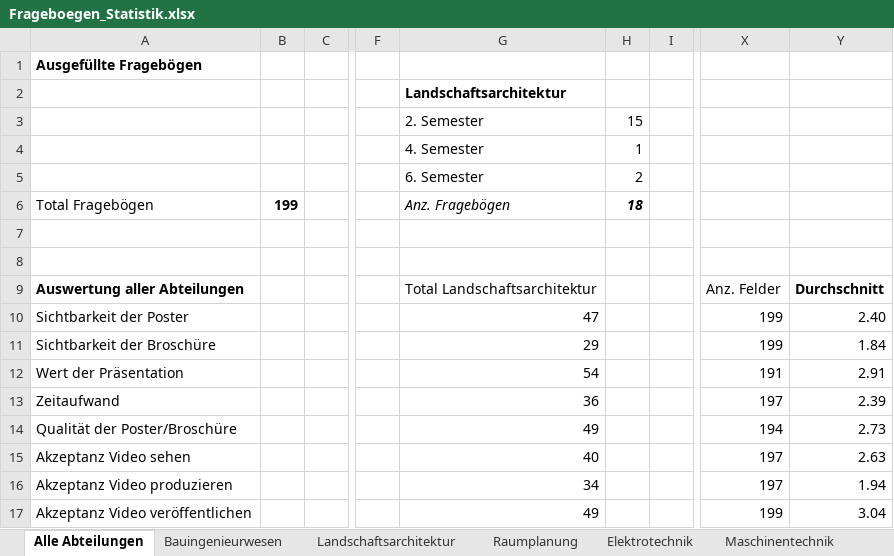
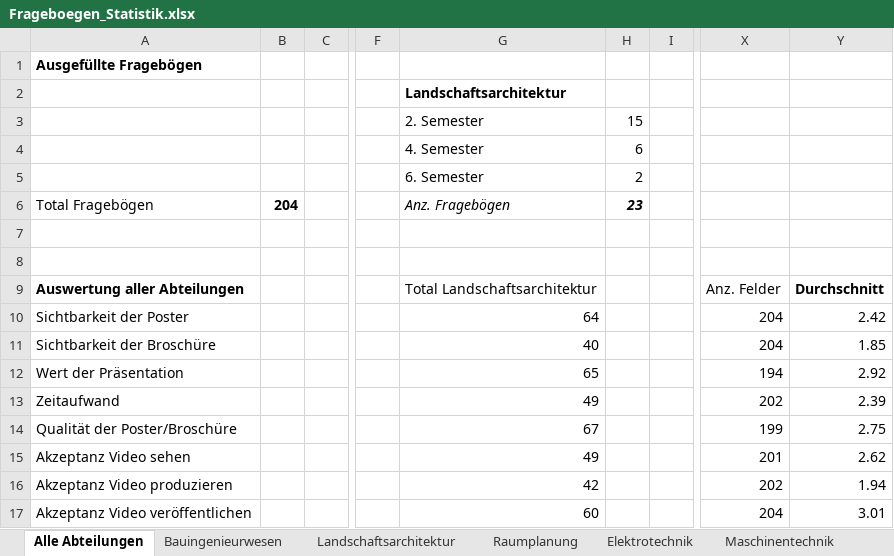
Before and after one commit to lukaselmer/hsr-bachelor-thesis-videowall, an Excel workbook: doc/Bericht/05_Technischer Bericht/03_Vorstudie/Frageboegen_Statistik.xlsx, sheet Alle Abteilungen, drawn as a sheet; only a part is shown, gaps mark what is left out; values as stored, in another font and other column widths than the file's, no borders; charts and pictures not drawn; the diff names each change by its address in the sheet, - before the commit and + after, or states it on an @@ line.

```diff
--- a/doc/Bericht/05_Technischer Bericht/03_Vorstudie/Frageboegen_Statistik.xlsx (sheet Alle Abteilungen)
+++ b/doc/Bericht/05_Technischer Bericht/03_Vorstudie/Frageboegen_Statistik.xlsx (sheet Alle Abteilungen)
-H4: 1
+H4: 6
-B6: 199
+B6: 204
-H6: 18
+H6: 23
-G10 (Landschaftsarchitektur): 47
+G10 (Landschaftsarchitektur): 64
-X10:X11: 199
+X10:X11: 204
-Y10: 2.40
+Y10: 2.42
-G11 (Landschaftsarchitektur): 29
+G11 (Landschaftsarchitektur): 40
-Y11: 1.84
+Y11: 1.85
-G12 (Landschaftsarchitektur): 54
+G12 (Landschaftsarchitektur): 65
-X12: 191
+X12: 194
-Y12: 2.91
+Y12: 2.92
-G13 (Landschaftsarchitektur): 36
+G13 (Landschaftsarchitektur): 49
-X13: 197
+X13: 202
-G14 (Landschaftsarchitektur): 49
+G14 (Landschaftsarchitektur): 67
-X14: 194
+X14: 199
-Y14: 2.73
+Y14: 2.75
-G15 (Landschaftsarchitektur): 40
+G15 (Landschaftsarchitektur): 49
-X15: 197
+X15: 201
-Y15: 2.63
+Y15: 2.62
-G16 (Landschaftsarchitektur): 34
+G16 (Landschaftsarchitektur): 42
-X16: 197
+X16: 202
-G17 (Landschaftsarchitektur): 49
+G17 (Landschaftsarchitektur): 60
-X17: 199
+X17: 204
-Y17: 3.04
+Y17: 3.01
```
Also changed, not shown: sheet Landschaftsarchitektur, charts or pictures.
